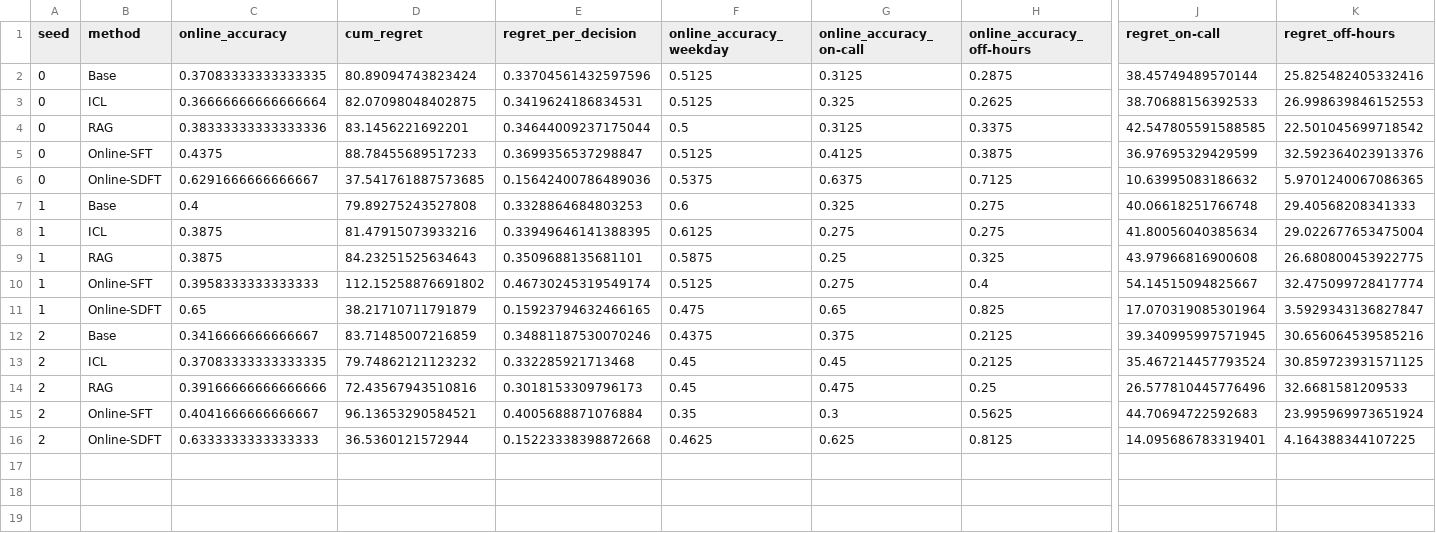
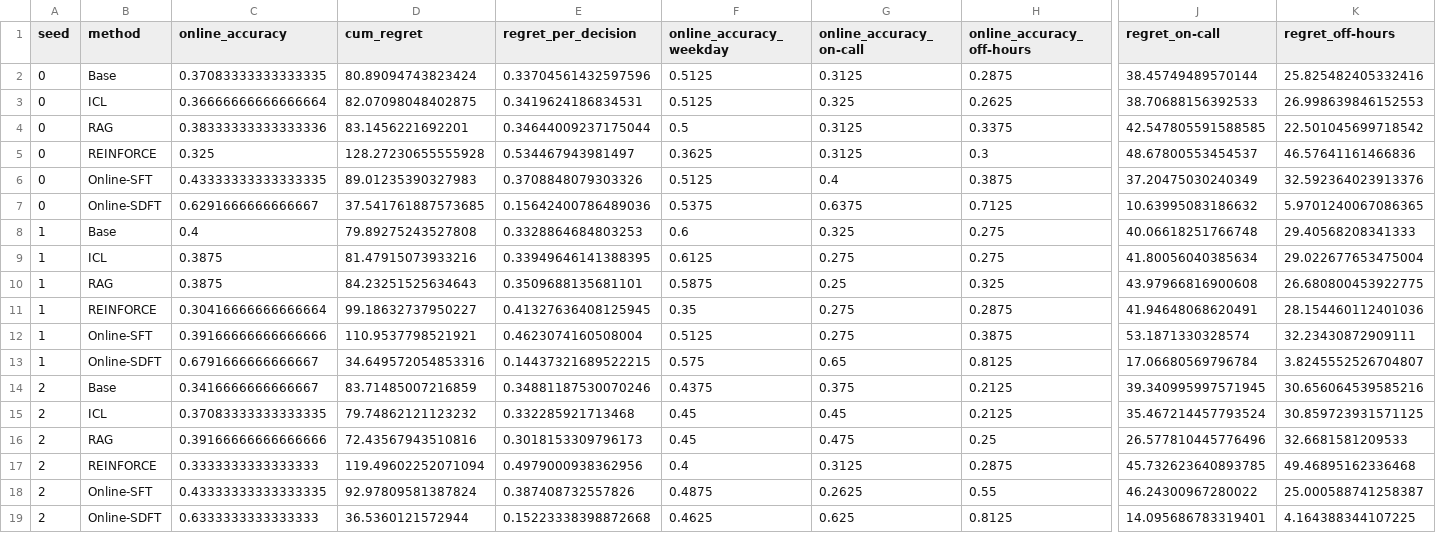
Before and after one commit to lin826/Online-SFT-Demo, a CSV file: outputs/bandit/per_seed_metrics.csv, drawn as a sheet; only a part is shown, gaps mark what is left out; removed rows and columns are numbered as before the commit, all else as after; rows hold the shown columns only; the diff names each change by its address in the sheet, - before the commit and + after, or states it on an @@ line.

Commit message:
Add online REINFORCE baseline

```diff
--- a/outputs/bandit/per_seed_metrics.csv
+++ b/outputs/bandit/per_seed_metrics.csv
+row 5: 0 | REINFORCE | 0.325 | 128.27230655555928 | 0.534467943981497 | 0.3625 | 0.3125 | 0.3 | 48.67800553454537 | 46.57641161466836
-C6 (online_accuracy): 0.4375
+C6 (online_accuracy): 0.43333333333333335
-D6 (cum_regret): 88.78455689517233
+D6 (cum_regret): 89.01235390327983
-E6 (regret_per_decision): 0.3699356537298847
+E6 (regret_per_decision): 0.3708848079303326
-G6 (online_accuracy_on-call): 0.4125
+G6 (online_accuracy_on-call): 0.4
-J6 (regret_on-call): 36.97695329429599
+J6 (regret_on-call): 37.20475030240349
+row 11: 1 | REINFORCE | 0.30416666666666664 | 99.18632737950227 | 0.41327636408125945 | 0.35 | 0.275 | 0.2875 | 41.94648068620491 | 28.154460112401036
-C12 (online_accuracy): 0.3958333333333333
+C12 (online_accuracy): 0.39166666666666666
-D12 (cum_regret): 112.15258876691802
+D12 (cum_regret): 110.9537798521921
-E12 (regret_per_decision): 0.46730245319549174
+E12 (regret_per_decision): 0.4623074160508004
-H12 (online_accuracy_off-hours): 0.4
+H12 (online_accuracy_off-hours): 0.3875
-J12 (regret_on-call): 54.14515094825667
+J12 (regret_on-call): 53.1871330328574
-K12 (regret_off-hours): 32.475099728417774
+K12 (regret_off-hours): 32.23430872909111
-row 11: 1 | Online-SDFT | 0.65 | 38.21710711791879 | 0.15923794632466165 | 0.475 | 0.65 | 0.825 | 17.070319085301964 | 3.5929343136827847
+row 13: 1 | Online-SDFT | 0.6791666666666667 | 34.649572054853316 | 0.14437321689522215 | 0.575 | 0.65 | 0.8125 | 17.06680569796784 | 3.8245552526704807
-row 15: 2 | Online-SFT | 0.4041666666666667 | 96.13653290584521 | 0.4005688871076884 | 0.35 | 0.3 | 0.5625 | 44.70694722592683 | 23.995969973651924
+row 17: 2 | REINFORCE | 0.3333333333333333 | 119.49602252071094 | 0.4979000938362956 | 0.4 | 0.3125 | 0.2875 | 45.732623640893785 | 49.46895162336468
+row 18: 2 | Online-SFT | 0.43333333333333335 | 92.97809581387824 | 0.387408732557826 | 0.4875 | 0.2625 | 0.55 | 46.24300967280022 | 25.000588741258387
```
Also changed, not shown: 18 other files.
